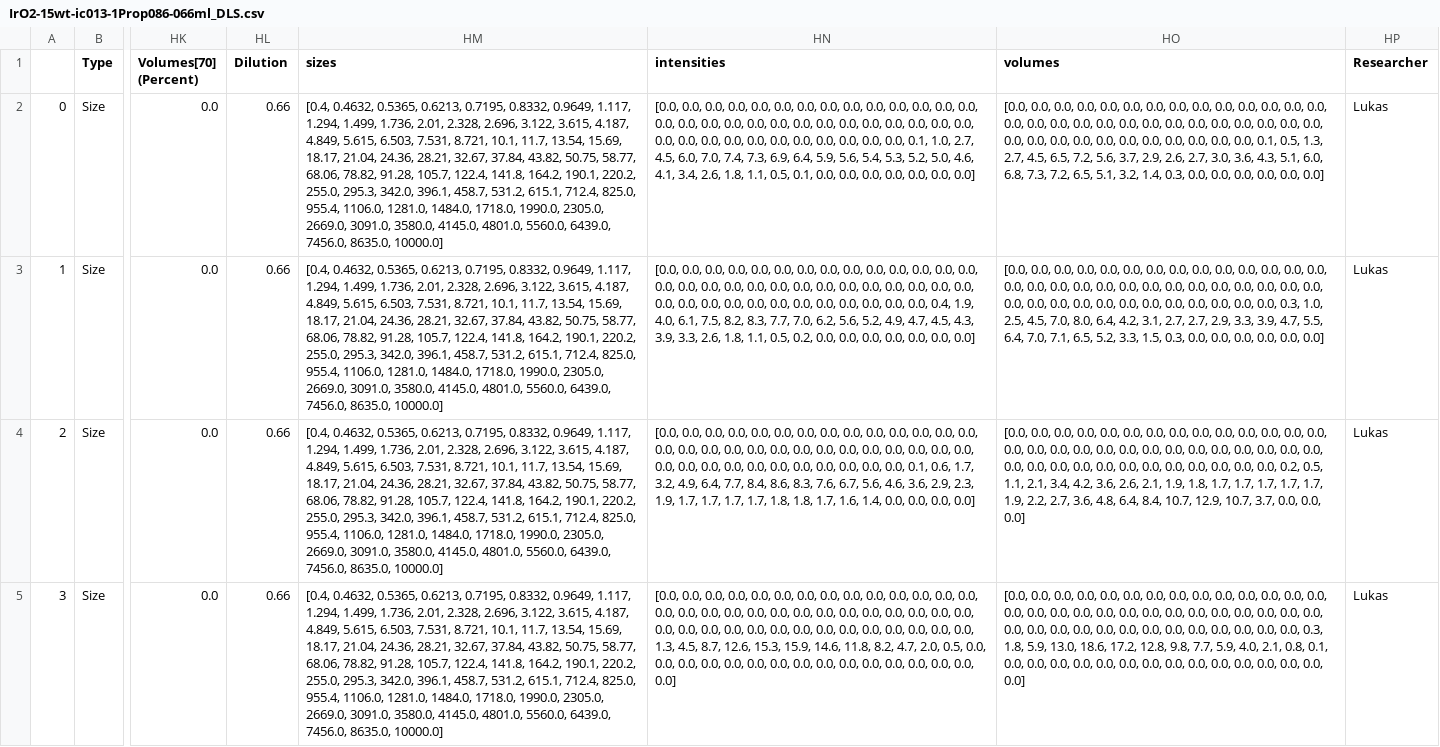
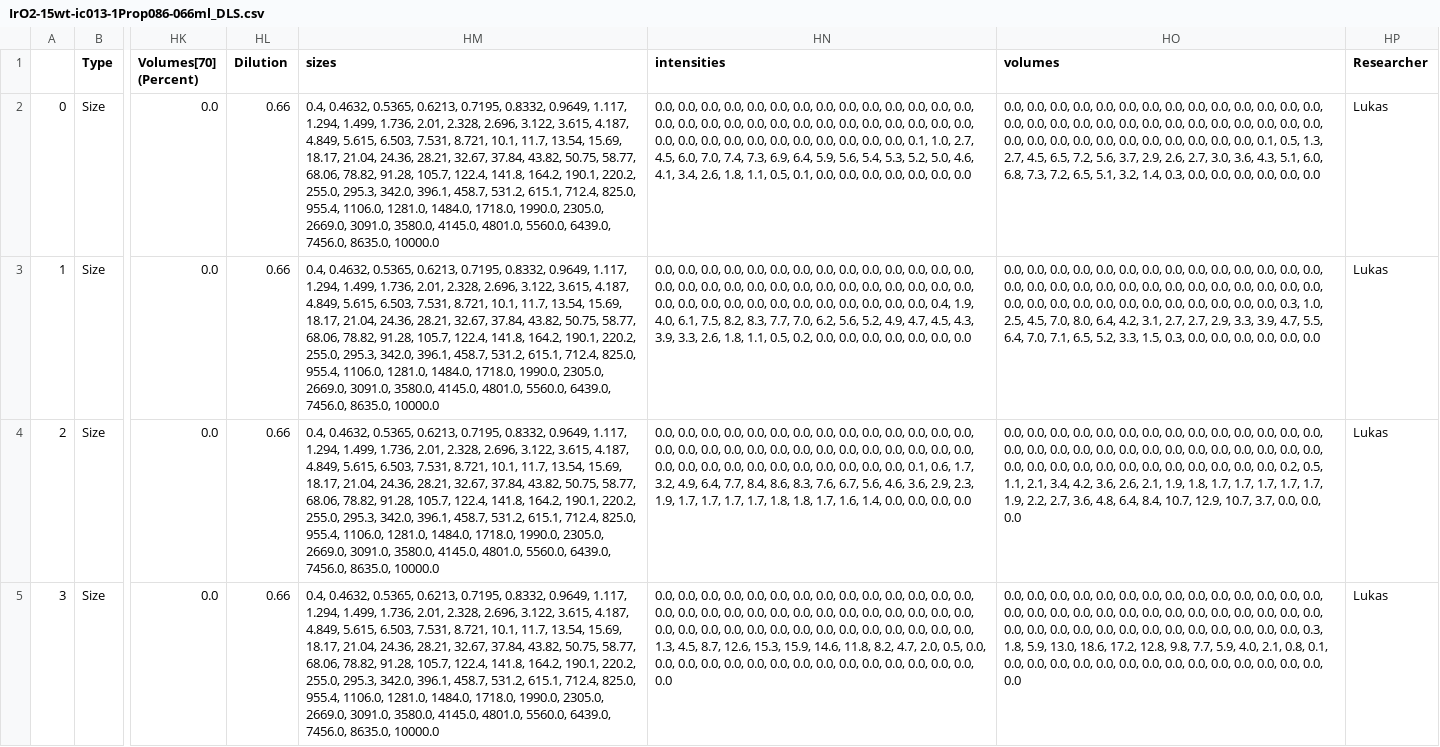
Before and after one commit to IEK-13/MatGraphAI, a CSV file: Mat2DevPlatform/Mat2DevAPI/data/lukas/DLS/IrO2-15wt-ic013-1Prop086-066ml_DLS.csv, drawn as a sheet; only a part is shown, gaps mark what is left out; the diff covers the shown part only; the diff names each change by its address in the sheet, - before the commit and + after, or states it on an @@ line.

```diff
--- a/Mat2DevPlatform/Mat2DevAPI/data/lukas/DLS/IrO2-15wt-ic013-1Prop086-066ml_DLS.csv
+++ b/Mat2DevPlatform/Mat2DevAPI/data/lukas/DLS/IrO2-15wt-ic013-1Prop086-066ml_DLS.csv
-HM2:HM5 (sizes): [0.4, 0.4632, 0.5365, 0.6213, 0.7195, 0.8332, 0.9649, 1.117, 1.294, 1.499, 1.736, 2.01, 2.328, 2.696, 3.122, 3.615, 4.187, 4.849, 5.615, 6.503, 7.531, 8.721, 10.1, 11.7, 13.54, 15.69, 18.17, 21.04, 24.36, 28.21, 32.67, 37.84, 43.82, 50.75, 58.77, 68.06, 78.82, 91.28, 105.7, 122.4, 141.8, 164.2, 190.1, 220.2, 255.0, 295.3, 342.0, 396.1, 458.7, 531.2, 615.1, 712.4, 825.0, 955.4, 1106.0, 1281.0, 1484.0, 1718.0, 1990.0, 2305.0, 2669.0, 3091.0, 3580.0, 4145.0, 4801.0, 5560.0, 6439.0, 7456.0, 8635.0, 10000.0]
+HM2:HM5 (sizes): 0.4, 0.4632, 0.5365, 0.6213, 0.7195, 0.8332, 0.9649, 1.117, 1.294, 1.499, 1.736, 2.01, 2.328, 2.696, 3.122, 3.615, 4.187, 4.849, 5.615, 6.503, 7.531, 8.721, 10.1, 11.7, 13.54, 15.69, 18.17, 21.04, 24.36, 28.21, 32.67, 37.84, 43.82, 50.75, 58.77, 68.06, 78.82, 91.28, 105.7, 122.4, 141.8, 164.2, 190.1, 220.2, 255.0, 295.3, 342.0, 396.1, 458.7, 531.2, 615.1, 712.4, 825.0, 955.4, 1106.0, 1281.0, 1484.0, 1718.0, 1990.0, 2305.0, 2669.0, 3091.0, 3580.0, 4145.0, 4801.0, 5560.0, 6439.0, 7456.0, 8635.0, 10000.0
-HN2 (intensities): [0.0, 0.0, 0.0, 0.0, 0.0, 0.0, 0.0, 0.0, 0.0, 0.0, 0.0, 0.0, 0.0, 0.0, 0.0, 0.0, 0.0, 0.0, 0.0, 0.0, 0.0, 0.0, 0.0, 0.0, 0.0, 0.0, 0.0, 0.0, 0.0, 0.0, 0.0, 0.0, 0.0, 0.0, 0.0, 0.0, 0.0, 0.0, 0.0, 0.1, 1.0, 2.7, 4.5, 6.0, 7.0, 7.4, 7.3, 6.9, 6.4, 5.9, 5.6, 5.4, 5.3, 5.2, 5.0, 4.6, 4.1, 3.4, 2.6, 1.8, 1.1, 0.5, 0.1, 0.0, 0.0, 0.0, 0.0, 0.0, 0.0, 0.0]
+HN2 (intensities): 0.0, 0.0, 0.0, 0.0, 0.0, 0.0, 0.0, 0.0, 0.0, 0.0, 0.0, 0.0, 0.0, 0.0, 0.0, 0.0, 0.0, 0.0, 0.0, 0.0, 0.0, 0.0, 0.0, 0.0, 0.0, 0.0, 0.0, 0.0, 0.0, 0.0, 0.0, 0.0, 0.0, 0.0, 0.0, 0.0, 0.0, 0.0, 0.0, 0.1, 1.0, 2.7, 4.5, 6.0, 7.0, 7.4, 7.3, 6.9, 6.4, 5.9, 5.6, 5.4, 5.3, 5.2, 5.0, 4.6, 4.1, 3.4, 2.6, 1.8, 1.1, 0.5, 0.1, 0.0, 0.0, 0.0, 0.0, 0.0, 0.0, 0.0
-HO2 (volumes): [0.0, 0.0, 0.0, 0.0, 0.0, 0.0, 0.0, 0.0, 0.0, 0.0, 0.0, 0.0, 0.0, 0.0, 0.0, 0.0, 0.0, 0.0, 0.0, 0.0, 0.0, 0.0, 0.0, 0.0, 0.0, 0.0, 0.0, 0.0, 0.0, 0.0, 0.0, 0.0, 0.0, 0.0, 0.0, 0.0, 0.0, 0.0, 0.0, 0.1, 0.5, 1.3, 2.7, 4.5, 6.5, 7.2, 5.6, 3.7, 2.9, 2.6, 2.7, 3.0, 3.6, 4.3, 5.1, 6.0, 6.8, 7.3, 7.2, 6.5, 5.1, 3.2, 1.4, 0.3, 0.0, 0.0, 0.0, 0.0, 0.0, 0.0]
+HO2 (volumes): 0.0, 0.0, 0.0, 0.0, 0.0, 0.0, 0.0, 0.0, 0.0, 0.0, 0.0, 0.0, 0.0, 0.0, 0.0, 0.0, 0.0, 0.0, 0.0, 0.0, 0.0, 0.0, 0.0, 0.0, 0.0, 0.0, 0.0, 0.0, 0.0, 0.0, 0.0, 0.0, 0.0, 0.0, 0.0, 0.0, 0.0, 0.0, 0.0, 0.1, 0.5, 1.3, 2.7, 4.5, 6.5, 7.2, 5.6, 3.7, 2.9, 2.6, 2.7, 3.0, 3.6, 4.3, 5.1, 6.0, 6.8, 7.3, 7.2, 6.5, 5.1, 3.2, 1.4, 0.3, 0.0, 0.0, 0.0, 0.0, 0.0, 0.0
-HN3 (intensities): [0.0, 0.0, 0.0, 0.0, 0.0, 0.0, 0.0, 0.0, 0.0, 0.0, 0.0, 0.0, 0.0, 0.0, 0.0, 0.0, 0.0, 0.0, 0.0, 0.0, 0.0, 0.0, 0.0, 0.0, 0.0, 0.0, 0.0, 0.0, 0.0, 0.0, 0.0, 0.0, 0.0, 0.0, 0.0, 0.0, 0.0, 0.0, 0.0, 0.0, 0.4, 1.9, 4.0, 6.1, 7.5, 8.2, 8.3, 7.7, 7.0, 6.2, 5.6, 5.2, 4.9, 4.7, 4.5, 4.3, 3.9, 3.3, 2.6, 1.8, 1.1, 0.5, 0.2, 0.0, 0.0, 0.0, 0.0, 0.0, 0.0, 0.0]
+HN3 (intensities): 0.0, 0.0, 0.0, 0.0, 0.0, 0.0, 0.0, 0.0, 0.0, 0.0, 0.0, 0.0, 0.0, 0.0, 0.0, 0.0, 0.0, 0.0, 0.0, 0.0, 0.0, 0.0, 0.0, 0.0, 0.0, 0.0, 0.0, 0.0, 0.0, 0.0, 0.0, 0.0, 0.0, 0.0, 0.0, 0.0, 0.0, 0.0, 0.0, 0.0, 0.4, 1.9, 4.0, 6.1, 7.5, 8.2, 8.3, 7.7, 7.0, 6.2, 5.6, 5.2, 4.9, 4.7, 4.5, 4.3, 3.9, 3.3, 2.6, 1.8, 1.1, 0.5, 0.2, 0.0, 0.0, 0.0, 0.0, 0.0, 0.0, 0.0
-HO3 (volumes): [0.0, 0.0, 0.0, 0.0, 0.0, 0.0, 0.0, 0.0, 0.0, 0.0, 0.0, 0.0, 0.0, 0.0, 0.0, 0.0, 0.0, 0.0, 0.0, 0.0, 0.0, 0.0, 0.0, 0.0, 0.0, 0.0, 0.0, 0.0, 0.0, 0.0, 0.0, 0.0, 0.0, 0.0, 0.0, 0.0, 0.0, 0.0, 0.0, 0.0, 0.3, 1.0, 2.5, 4.5, 7.0, 8.0, 6.4, 4.2, 3.1, 2.7, 2.7, 2.9, 3.3, 3.9, 4.7, 5.5, 6.4, 7.0, 7.1, 6.5, 5.2, 3.3, 1.5, 0.3, 0.0, 0.0, 0.0, 0.0, 0.0, 0.0]
+HO3 (volumes): 0.0, 0.0, 0.0, 0.0, 0.0, 0.0, 0.0, 0.0, 0.0, 0.0, 0.0, 0.0, 0.0, 0.0, 0.0, 0.0, 0.0, 0.0, 0.0, 0.0, 0.0, 0.0, 0.0, 0.0, 0.0, 0.0, 0.0, 0.0, 0.0, 0.0, 0.0, 0.0, 0.0, 0.0, 0.0, 0.0, 0.0, 0.0, 0.0, 0.0, 0.3, 1.0, 2.5, 4.5, 7.0, 8.0, 6.4, 4.2, 3.1, 2.7, 2.7, 2.9, 3.3, 3.9, 4.7, 5.5, 6.4, 7.0, 7.1, 6.5, 5.2, 3.3, 1.5, 0.3, 0.0, 0.0, 0.0, 0.0, 0.0, 0.0
-HN4 (intensities): [0.0, 0.0, 0.0, 0.0, 0.0, 0.0, 0.0, 0.0, 0.0, 0.0, 0.0, 0.0, 0.0, 0.0, 0.0, 0.0, 0.0, 0.0, 0.0, 0.0, 0.0, 0.0, 0.0, 0.0, 0.0, 0.0, 0.0, 0.0, 0.0, 0.0, 0.0, 0.0, 0.0, 0.0, 0.0, 0.0, 0.0, 0.0, 0.0, 0.1, 0.6, 1.7, 3.2, 4.9, 6.4, 7.7, 8.4, 8.6, 8.3, 7.6, 6.7, 5.6, 4.6, 3.6, 2.9, 2.3, 1.9, 1.7, 1.7, 1.7, 1.7, 1.8, 1.8, 1.7, 1.6, 1.4, 0.0, 0.0, 0.0, 0.0]
+HN4 (intensities): 0.0, 0.0, 0.0, 0.0, 0.0, 0.0, 0.0, 0.0, 0.0, 0.0, 0.0, 0.0, 0.0, 0.0, 0.0, 0.0, 0.0, 0.0, 0.0, 0.0, 0.0, 0.0, 0.0, 0.0, 0.0, 0.0, 0.0, 0.0, 0.0, 0.0, 0.0, 0.0, 0.0, 0.0, 0.0, 0.0, 0.0, 0.0, 0.0, 0.1, 0.6, 1.7, 3.2, 4.9, 6.4, 7.7, 8.4, 8.6, 8.3, 7.6, 6.7, 5.6, 4.6, 3.6, 2.9, 2.3, 1.9, 1.7, 1.7, 1.7, 1.7, 1.8, 1.8, 1.7, 1.6, 1.4, 0.0, 0.0, 0.0, 0.0
-HO4 (volumes): [0.0, 0.0, 0.0, 0.0, 0.0, 0.0, 0.0, 0.0, 0.0, 0.0, 0.0, 0.0, 0.0, 0.0, 0.0, 0.0, 0.0, 0.0, 0.0, 0.0, 0.0, 0.0, 0.0, 0.0, 0.0, 0.0, 0.0, 0.0, 0.0, 0.0, 0.0, 0.0, 0.0, 0.0, 0.0, 0.0, 0.0, 0.0, 0.0, 0.0, 0.2, 0.5, 1.1, 2.1, 3.4, 4.2, 3.6, 2.6, 2.1, 1.9, 1.8, 1.7, 1.7, 1.7, 1.7, 1.7, 1.9, 2.2, 2.7, 3.6, 4.8, 6.4, 8.4, 10.7, 12.9, 10.7, 3.7, 0.0, 0.0, 0.0]
+HO4 (volumes): 0.0, 0.0, 0.0, 0.0, 0.0, 0.0, 0.0, 0.0, 0.0, 0.0, 0.0, 0.0, 0.0, 0.0, 0.0, 0.0, 0.0, 0.0, 0.0, 0.0, 0.0, 0.0, 0.0, 0.0, 0.0, 0.0, 0.0, 0.0, 0.0, 0.0, 0.0, 0.0, 0.0, 0.0, 0.0, 0.0, 0.0, 0.0, 0.0, 0.0, 0.2, 0.5, 1.1, 2.1, 3.4, 4.2, 3.6, 2.6, 2.1, 1.9, 1.8, 1.7, 1.7, 1.7, 1.7, 1.7, 1.9, 2.2, 2.7, 3.6, 4.8, 6.4, 8.4, 10.7, 12.9, 10.7, 3.7, 0.0, 0.0, 0.0
-HN5 (intensities): [0.0, 0.0, 0.0, 0.0, 0.0, 0.0, 0.0, 0.0, 0.0, 0.0, 0.0, 0.0, 0.0, 0.0, 0.0, 0.0, 0.0, 0.0, 0.0, 0.0, 0.0, 0.0, 0.0, 0.0, 0.0, 0.0, 0.0, 0.0, 0.0, 0.0, 0.0, 0.0, 0.0, 0.0, 0.0, 0.0, 0.0, 0.0, 0.0, 0.0, 0.0, 0.0, 1.3, 4.5, 8.7, 12.6, 15.3, 15.9, 14.6, 11.8, 8.2, 4.7, 2.0, 0.5, 0.0, 0.0, 0.0, 0.0, 0.0, 0.0, 0.0, 0.0, 0.0, 0.0, 0.0, 0.0, 0.0, 0.0, 0.0, 0.0]
+HN5 (intensities): 0.0, 0.0, 0.0, 0.0, 0.0, 0.0, 0.0, 0.0, 0.0, 0.0, 0.0, 0.0, 0.0, 0.0, 0.0, 0.0, 0.0, 0.0, 0.0, 0.0, 0.0, 0.0, 0.0, 0.0, 0.0, 0.0, 0.0, 0.0, 0.0, 0.0, 0.0, 0.0, 0.0, 0.0, 0.0, 0.0, 0.0, 0.0, 0.0, 0.0, 0.0, 0.0, 1.3, 4.5, 8.7, 12.6, 15.3, 15.9, 14.6, 11.8, 8.2, 4.7, 2.0, 0.5, 0.0, 0.0, 0.0, 0.0, 0.0, 0.0, 0.0, 0.0, 0.0, 0.0, 0.0, 0.0, 0.0, 0.0, 0.0, 0.0
-HO5 (volumes): [0.0, 0.0, 0.0, 0.0, 0.0, 0.0, 0.0, 0.0, 0.0, 0.0, 0.0, 0.0, 0.0, 0.0, 0.0, 0.0, 0.0, 0.0, 0.0, 0.0, 0.0, 0.0, 0.0, 0.0, 0.0, 0.0, 0.0, 0.0, 0.0, 0.0, 0.0, 0.0, 0.0, 0.0, 0.0, 0.0, 0.0, 0.0, 0.0, 0.0, 0.0, 0.3, 1.8, 5.9, 13.0, 18.6, 17.2, 12.8, 9.8, 7.7, 5.9, 4.0, 2.1, 0.8, 0.1, 0.0, 0.0, 0.0, 0.0, 0.0, 0.0, 0.0, 0.0, 0.0, 0.0, 0.0, 0.0, 0.0, 0.0, 0.0]
+HO5 (volumes): 0.0, 0.0, 0.0, 0.0, 0.0, 0.0, 0.0, 0.0, 0.0, 0.0, 0.0, 0.0, 0.0, 0.0, 0.0, 0.0, 0.0, 0.0, 0.0, 0.0, 0.0, 0.0, 0.0, 0.0, 0.0, 0.0, 0.0, 0.0, 0.0, 0.0, 0.0, 0.0, 0.0, 0.0, 0.0, 0.0, 0.0, 0.0, 0.0, 0.0, 0.0, 0.3, 1.8, 5.9, 13.0, 18.6, 17.2, 12.8, 9.8, 7.7, 5.9, 4.0, 2.1, 0.8, 0.1, 0.0, 0.0, 0.0, 0.0, 0.0, 0.0, 0.0, 0.0, 0.0, 0.0, 0.0, 0.0, 0.0, 0.0, 0.0
```
Also changed, not shown: 150 edited cells elsewhere in this file, 1 other file.
